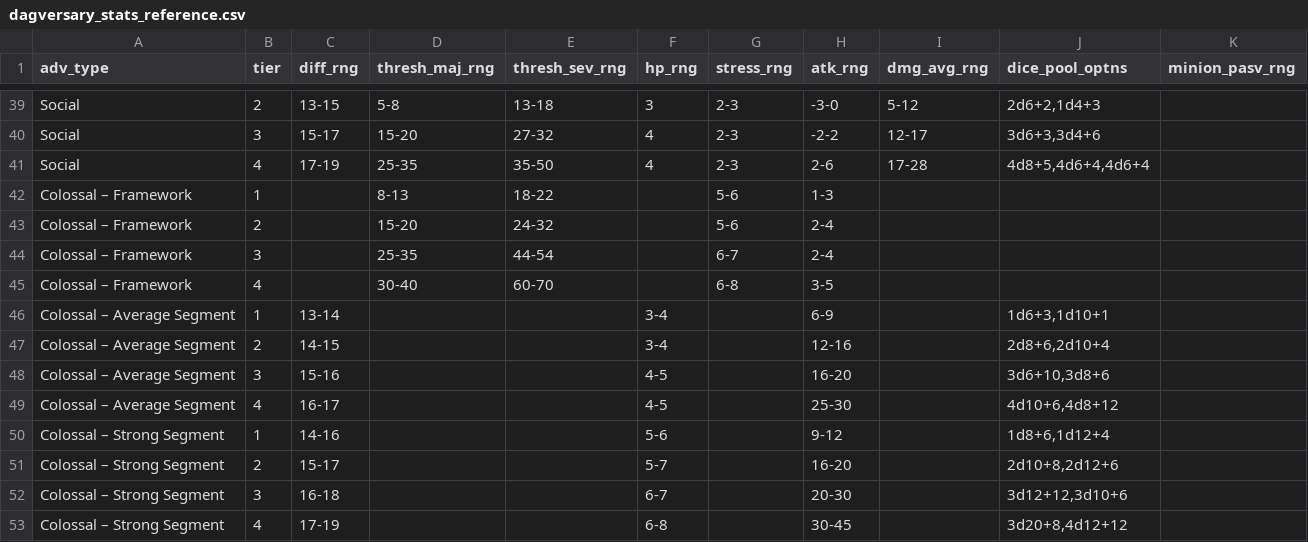
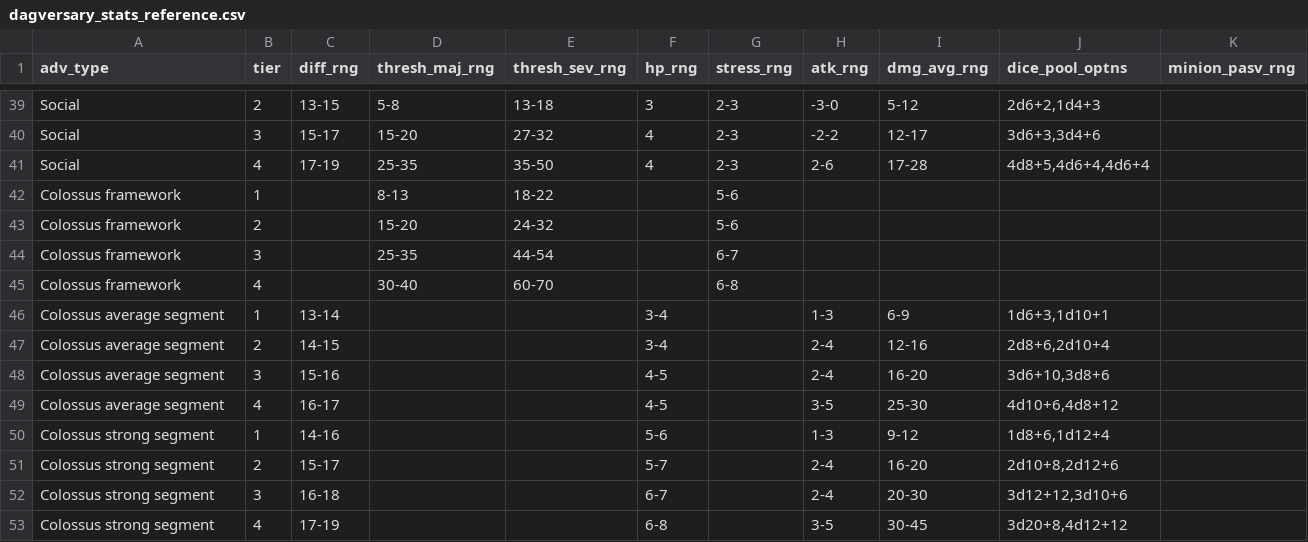
Before and after one commit to DuaneStanton/daggerheart-adversary-builder-Shiny, a CSV file: DagVersary_Builder/dagversary_stats_reference.csv, drawn as a sheet; only a part is shown, gaps mark what is left out.

Commit message:
interim progress incorporating Colossal adversaries

```diff
--- a/DagVersary_Builder/dagversary_stats_reference.csv
+++ b/DagVersary_Builder/dagversary_stats_reference.csv
@@ -41,13 +41,13 @@ Social,3,15-17,15-20,27-32,4,2-3,-2-2,12-17,"3d6+3,3d4+6",
 Social,4,17-19,25-35,35-50,4,2-3,2-6,17-28,"4d8+5,4d6+4,4d6+4",
-Colossal – Framework,1,,8-13,18-22,,5-6,1-3,,,
-Colossal – Framework,2,,15-20,24-32,,5-6,2-4,,,
-Colossal – Framework,3,,25-35,44-54,,6-7,2-4,,,
-Colossal – Framework,4,,30-40,60-70,,6-8,3-5,,,
-Colossal – Average Segment,1,13-14,,,3-4,,6-9,,"1d6+3,1d10+1",
-Colossal – Average Segment,2,14-15,,,3-4,,12-16,,"2d8+6,2d10+4",
-Colossal – Average Segment,3,15-16,,,4-5,,16-20,,"3d6+10,3d8+6",
-Colossal – Average Segment,4,16-17,,,4-5,,25-30,,"4d10+6,4d8+12",
-Colossal – Strong Segment,1,14-16,,,5-6,,9-12,,"1d8+6,1d12+4",
-Colossal – Strong Segment,2,15-17,,,5-7,,16-20,,"2d10+8,2d12+6",
-Colossal – Strong Segment,3,16-18,,,6-7,,20-30,,"3d12+12,3d10+6",
-Colossal – Strong Segment,4,17-19,,,6-8,,30-45,,"3d20+8,4d12+12",
+Colossus framework,1,,8-13,18-22,,5-6,,,,
+Colossus framework,2,,15-20,24-32,,5-6,,,,
+Colossus framework,3,,25-35,44-54,,6-7,,,,
+Colossus framework,4,,30-40,60-70,,6-8,,,,
+Colossus average segment,1,13-14,,,3-4,,1-3,6-9,"1d6+3,1d10+1",
+Colossus average segment,2,14-15,,,3-4,,2-4,12-16,"2d8+6,2d10+4",
+Colossus average segment,3,15-16,,,4-5,,2-4,16-20,"3d6+10,3d8+6",
+Colossus average segment,4,16-17,,,4-5,,3-5,25-30,"4d10+6,4d8+12",
+Colossus strong segment,1,14-16,,,5-6,,1-3,9-12,"1d8+6,1d12+4",
+Colossus strong segment,2,15-17,,,5-7,,2-4,16-20,"2d10+8,2d12+6",
+Colossus strong segment,3,16-18,,,6-7,,2-4,20-30,"3d12+12,3d10+6",
+Colossus strong segment,4,17-19,,,6-8,,3-5,30-45,"3d20+8,4d12+12",
```
Also changed, not shown: 3 other files.
